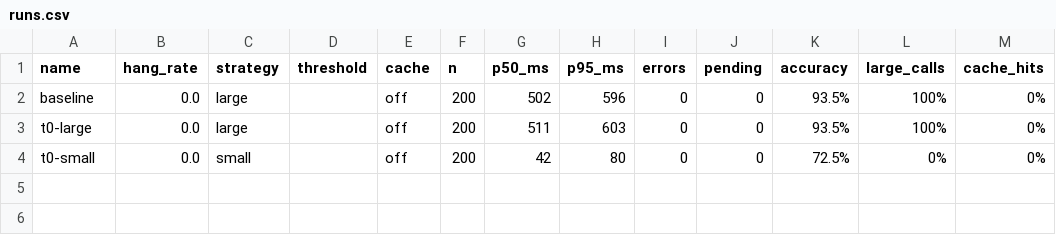
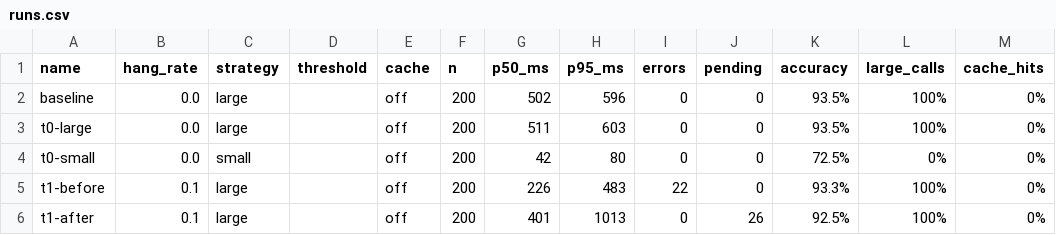
Before and after one commit to DeepAung/swarch-arch4AI, a CSV file: results/runs.csv, drawn as a sheet.

```diff
--- a/results/runs.csv
+++ b/results/runs.csv
@@ -4 +4,3 @@ t0-large,0.0,large,,off,200,511,603,0,0,93.5%,100%,0%
 t0-small,0.0,small,,off,200,42,80,0,0,72.5%,0%,0%
+t1-before,0.1,large,,off,200,226,483,22,0,93.3%,100%,0%
+t1-after,0.1,large,,off,200,401,1013,0,26,92.5%,100%,0%
```
Also changed, not shown: 2 other files.
